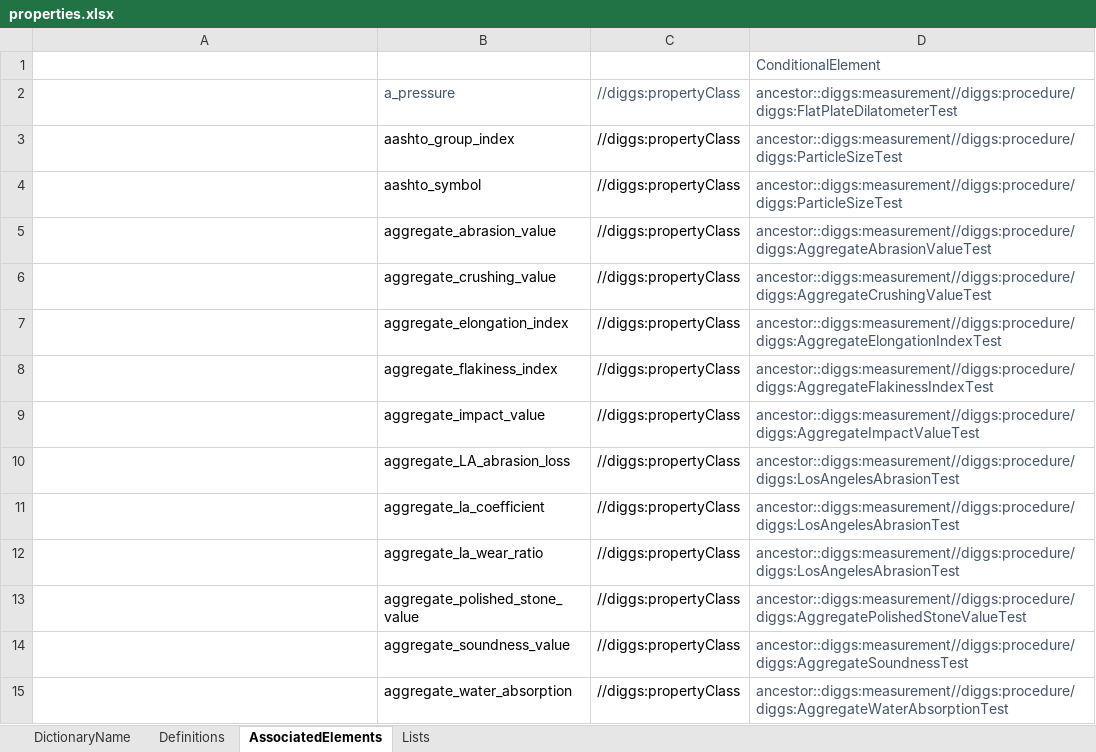
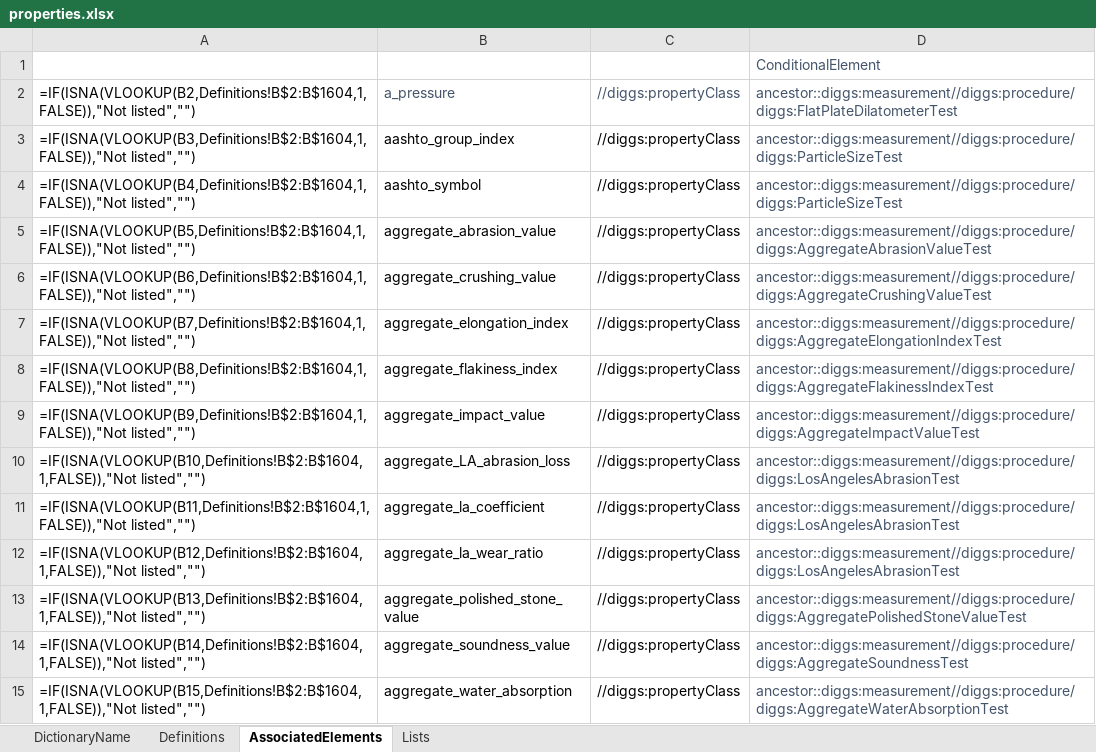
Before and after one commit to DIGGSml/def, an Excel workbook: Codelist Excel Files and Conversion Templates to XML/properties.xlsx, sheet AssociatedElements, drawn as a sheet; only a part is shown; values as stored, in another font and other column widths than the file's, no borders; formulas without a stored value are shown as written; table styles not drawn; the diff covers the shown part only; the diff names each change by its address in the sheet, - before the commit and + after, or states it on an @@ line.

```diff
--- a/Codelist Excel Files and Conversion Templates to XML/properties.xlsx (sheet AssociatedElements)
+++ b/Codelist Excel Files and Conversion Templates to XML/properties.xlsx (sheet AssociatedElements)
-A2 (Start): (empty)
+A2 (Start): =IF(ISNA(VLOOKUP(B2,Definitions!B$2:B$1604,1,FALSE)),"Not listed","")
-A3 (Start): (empty)
+A3 (Start): =IF(ISNA(VLOOKUP(B3,Definitions!B$2:B$1604,1,FALSE)),"Not listed","")
-A4 (Start): (empty)
+A4 (Start): =IF(ISNA(VLOOKUP(B4,Definitions!B$2:B$1604,1,FALSE)),"Not listed","")
-A5 (Start): (empty)
+A5 (Start): =IF(ISNA(VLOOKUP(B5,Definitions!B$2:B$1604,1,FALSE)),"Not listed","")
-A6 (Start): (empty)
+A6 (Start): =IF(ISNA(VLOOKUP(B6,Definitions!B$2:B$1604,1,FALSE)),"Not listed","")
-A7 (Start): (empty)
+A7 (Start): =IF(ISNA(VLOOKUP(B7,Definitions!B$2:B$1604,1,FALSE)),"Not listed","")
-A8 (Start): (empty)
+A8 (Start): =IF(ISNA(VLOOKUP(B8,Definitions!B$2:B$1604,1,FALSE)),"Not listed","")
-A9 (Start): (empty)
+A9 (Start): =IF(ISNA(VLOOKUP(B9,Definitions!B$2:B$1604,1,FALSE)),"Not listed","")
-A10 (Start): (empty)
+A10 (Start): =IF(ISNA(VLOOKUP(B10,Definitions!B$2:B$1604,1,FALSE)),"Not listed","")
-A11 (Start): (empty)
+A11 (Start): =IF(ISNA(VLOOKUP(B11,Definitions!B$2:B$1604,1,FALSE)),"Not listed","")
-A12 (Start): (empty)
+A12 (Start): =IF(ISNA(VLOOKUP(B12,Definitions!B$2:B$1604,1,FALSE)),"Not listed","")
-A13 (Start): (empty)
+A13 (Start): =IF(ISNA(VLOOKUP(B13,Definitions!B$2:B$1604,1,FALSE)),"Not listed","")
-A14 (Start): (empty)
+A14 (Start): =IF(ISNA(VLOOKUP(B14,Definitions!B$2:B$1604,1,FALSE)),"Not listed","")
-A15 (Start): (empty)
+A15 (Start): =IF(ISNA(VLOOKUP(B15,Definitions!B$2:B$1604,1,FALSE)),"Not listed","")
```
Also changed, not shown: other rows of this sheet, sheet Definitions, sheet Lists, hidden cells, 1 other file.
